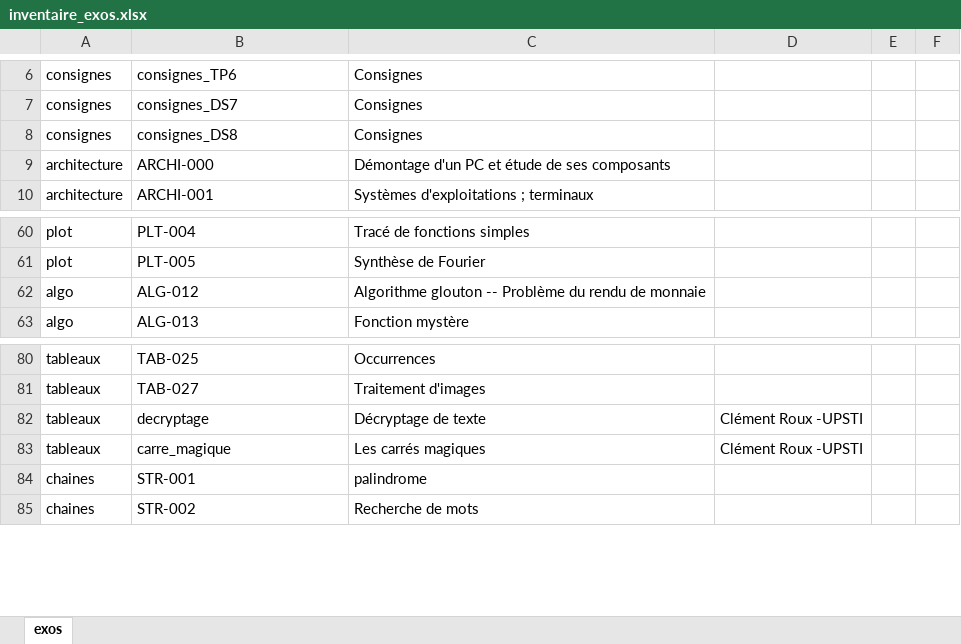
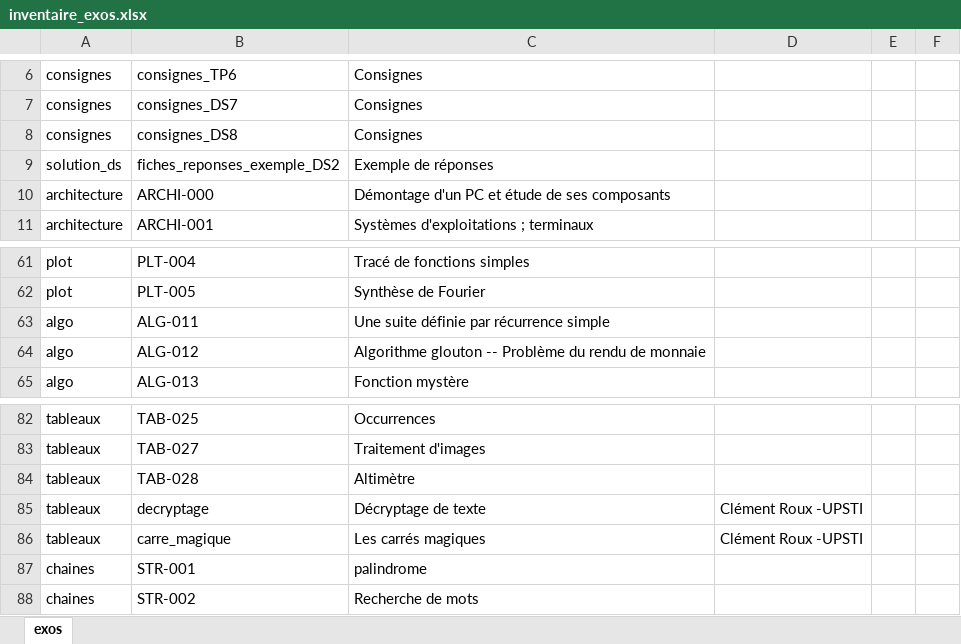
Before and after one commit to xpessoles/Informatique_MPSI, an Excel workbook: inventaire_exos.xlsx, sheet exos, drawn as a sheet; only a part is shown, gaps mark what is left out; values as stored, in another font and other column widths than the file's, no borders; the diff names each change by its address in the sheet, - before the commit and + after, or states it on an @@ line.

```diff
--- a/inventaire_exos.xlsx (sheet exos)
+++ b/inventaire_exos.xlsx (sheet exos)
+row 9: solution_ds | fiches_reponses_exemple_DS2 | Exemple de réponses
+row 63: algo | ALG-011 | Une suite définie par récurrence simple
+row 84: tableaux | TAB-028 | Altimètre
```
Also changed, not shown: 1 other file.
